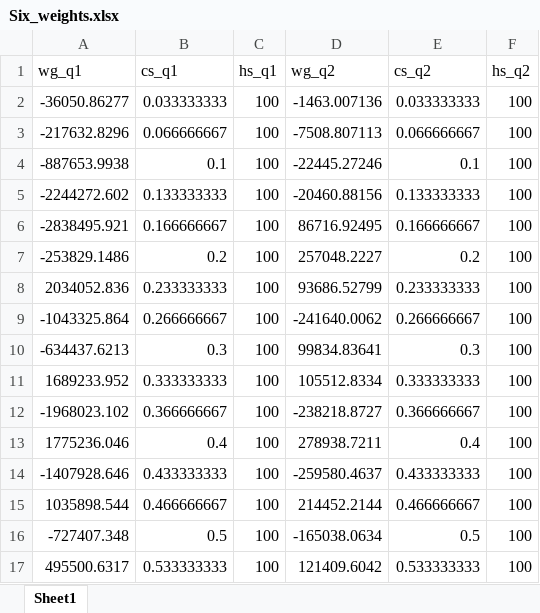
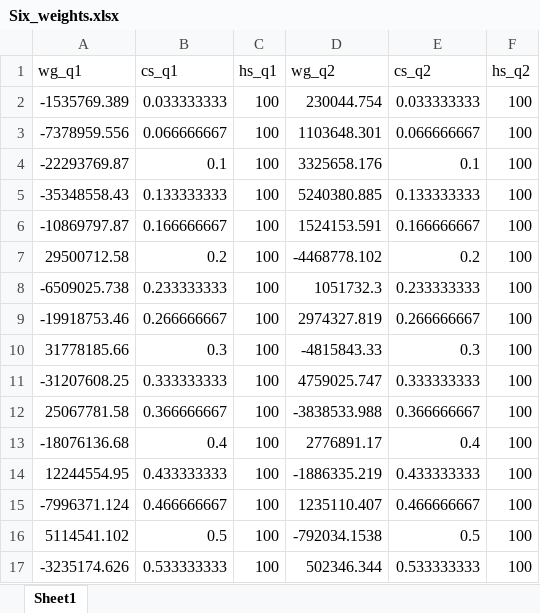
Before and after one commit to sirius1b/DMP_Implementation, an Excel workbook: record/Six_weights.xlsx, sheet Sheet1, drawn as a sheet; only a part is shown; values as stored, in another font and other column widths than the file's, no borders; the diff covers the shown part only; the diff names each change by its address in the sheet, - before the commit and + after, or states it on an @@ line.

```diff
--- a/record/Six_weights.xlsx (sheet Sheet1)
+++ b/record/Six_weights.xlsx (sheet Sheet1)
-A2 (wg_q1): -36050.86277
+A2 (wg_q1): -1535769.389
-D2 (wg_q2): -1463.007136
+D2 (wg_q2): 230044.754
-A3 (wg_q1): -217632.8296
+A3 (wg_q1): -7378959.556
-D3 (wg_q2): -7508.807113
+D3 (wg_q2): 1103648.301
-A4 (wg_q1): -887653.9938
+A4 (wg_q1): -22293769.87
-D4 (wg_q2): -22445.27246
+D4 (wg_q2): 3325658.176
-A5 (wg_q1): -2244272.602
+A5 (wg_q1): -35348558.43
-D5 (wg_q2): -20460.88156
+D5 (wg_q2): 5240380.885
-A6 (wg_q1): -2838495.921
+A6 (wg_q1): -10869797.87
-D6 (wg_q2): 86716.92495
+D6 (wg_q2): 1524153.591
-A7 (wg_q1): -253829.1486
+A7 (wg_q1): 29500712.58
-D7 (wg_q2): 257048.2227
+D7 (wg_q2): -4468778.102
-A8 (wg_q1): 2034052.836
+A8 (wg_q1): -6509025.738
-D8 (wg_q2): 93686.52799
+D8 (wg_q2): 1051732.3
-A9 (wg_q1): -1043325.864
+A9 (wg_q1): -19918753.46
-D9 (wg_q2): -241640.0062
+D9 (wg_q2): 2974327.819
-A10 (wg_q1): -634437.6213
+A10 (wg_q1): 31778185.66
-D10 (wg_q2): 99834.83641
+D10 (wg_q2): -4815843.33
-A11 (wg_q1): 1689233.952
+A11 (wg_q1): -31207608.25
-D11 (wg_q2): 105512.8334
+D11 (wg_q2): 4759025.747
-A12 (wg_q1): -1968023.102
+A12 (wg_q1): 25067781.58
-D12 (wg_q2): -238218.8727
+D12 (wg_q2): -3838533.988
-A13 (wg_q1): 1775236.046
+A13 (wg_q1): -18076136.68
-D13 (wg_q2): 278938.7211
+D13 (wg_q2): 2776891.17
-A14 (wg_q1): -1407928.646
+A14 (wg_q1): 12244554.95
-D14 (wg_q2): -259580.4637
+D14 (wg_q2): -1886335.219
-A15 (wg_q1): 1035898.544
+A15 (wg_q1): -7996371.124
-D15 (wg_q2): 214452.2144
+D15 (wg_q2): 1235110.407
-A16 (wg_q1): -727407.348
+A16 (wg_q1): 5114541.102
-D16 (wg_q2): -165038.0634
+D16 (wg_q2): -792034.1538
-A17 (wg_q1): 495500.6317
+A17 (wg_q1): -3235174.626
-D17 (wg_q2): 121409.6042
+D17 (wg_q2): 502346.344
```
Also changed, not shown: 28 edited cells elsewhere in this sheet, record/Six.xlsx, record/Two.xlsx, 10 other files.
